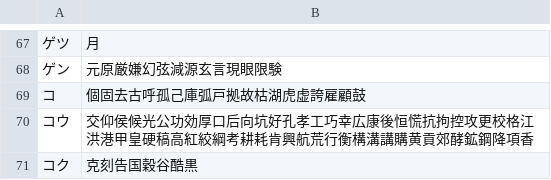
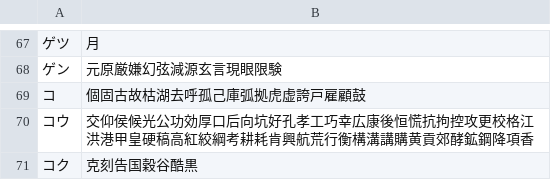
Before and after one commit to rqueztech/KanjiFrequencyAssistant, a CSV file: resources/kanji_frequency_list_onyomi.csv, drawn as a sheet; only a part is shown, gaps mark what is left out.

Commit message:
Update organized list to proximate radicals

```diff
--- a/resources/kanji_frequency_list_onyomi.csv
+++ b/resources/kanji_frequency_list_onyomi.csv
@@ -68,3 +68,3 @@
 ゲン,元原厳嫌幻弦減源玄言現眼限験
-コ,個固去古呼孤己庫弧戸拠故枯湖虎虚誇雇顧鼓
+コ,個固古故枯湖去呼孤己庫弧拠虎虚誇戸雇顧鼓
 コウ,交仰侯候光公功効厚口后向坑好孔孝工巧幸広康後恒慌抗拘控攻更校格江洪港甲皇硬稿高紅絞綱考耕耗肯興航荒行衡構溝講購黄貢郊酵鉱鋼降項香
```
